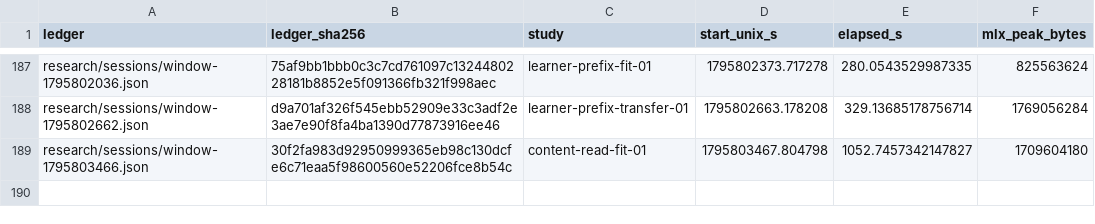
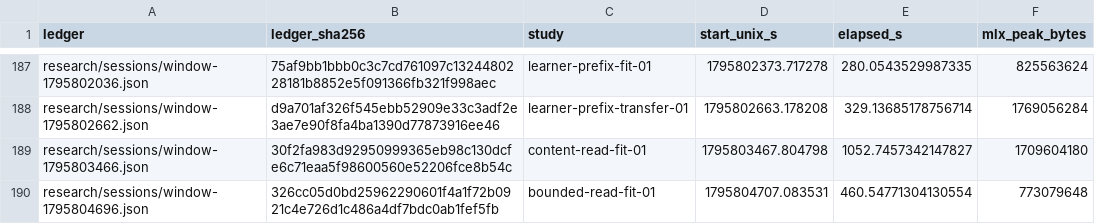
Before and after one commit to lukifer23/LoopQwen-MLX, a CSV file: paper/research-worker-windows.csv, drawn as a sheet; only a part is shown, gaps mark what is left out; the diff names each change by its address in the sheet, - before the commit and + after, or states it on an @@ line.

Commit message:
Report the matched-schedule bounded intervention, retained group losses and depth effect

```diff
--- a/paper/research-worker-windows.csv
+++ b/paper/research-worker-windows.csv
+row 190: research/sessions/window-1795804696.json | 326cc05d0bd25962290601f4a1f72b0921c4e726d1c486a4df7bdc0ab1fef5fb | bounded-read-fit-01 | 1795804707.083531 | 460.54771304130554 | 773079648
```
Also changed, not shown: paper/research-scope.csv, 11 other files.
